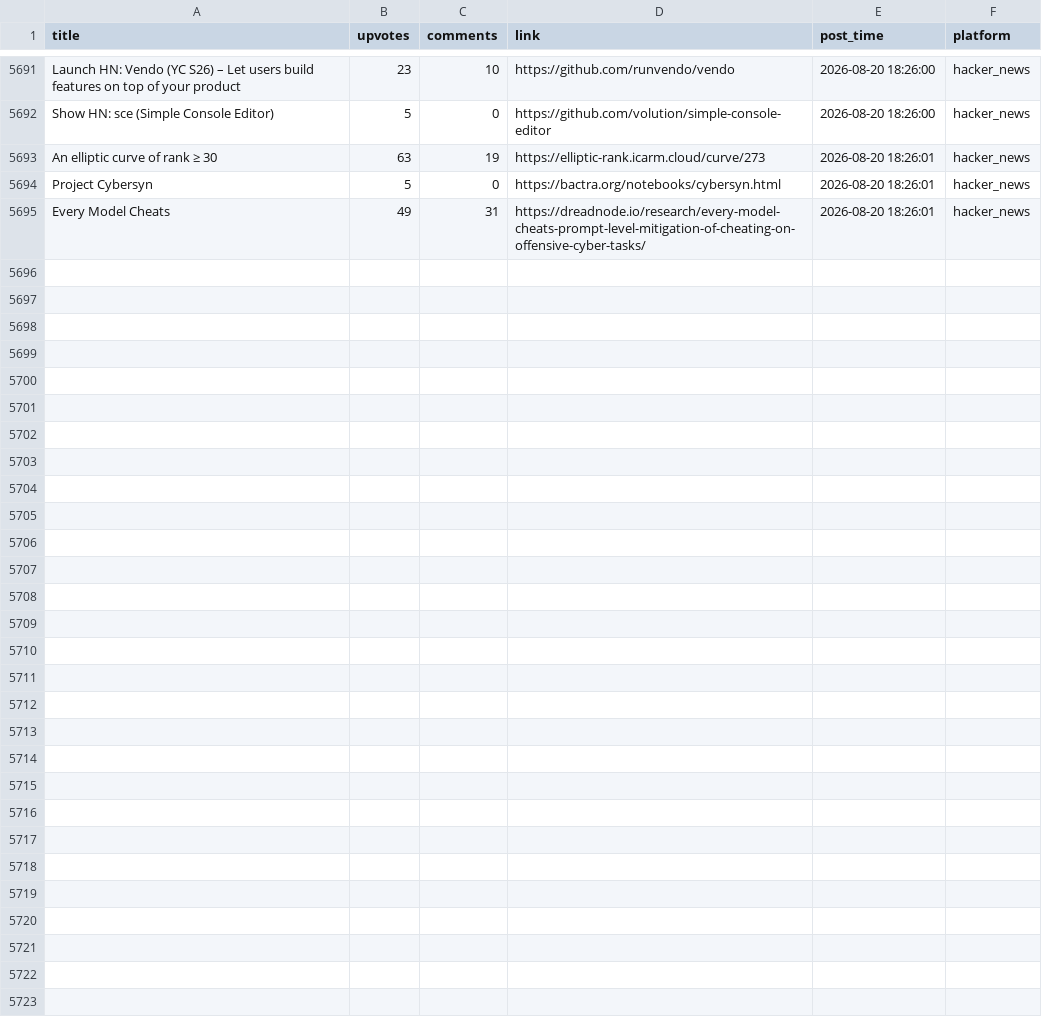
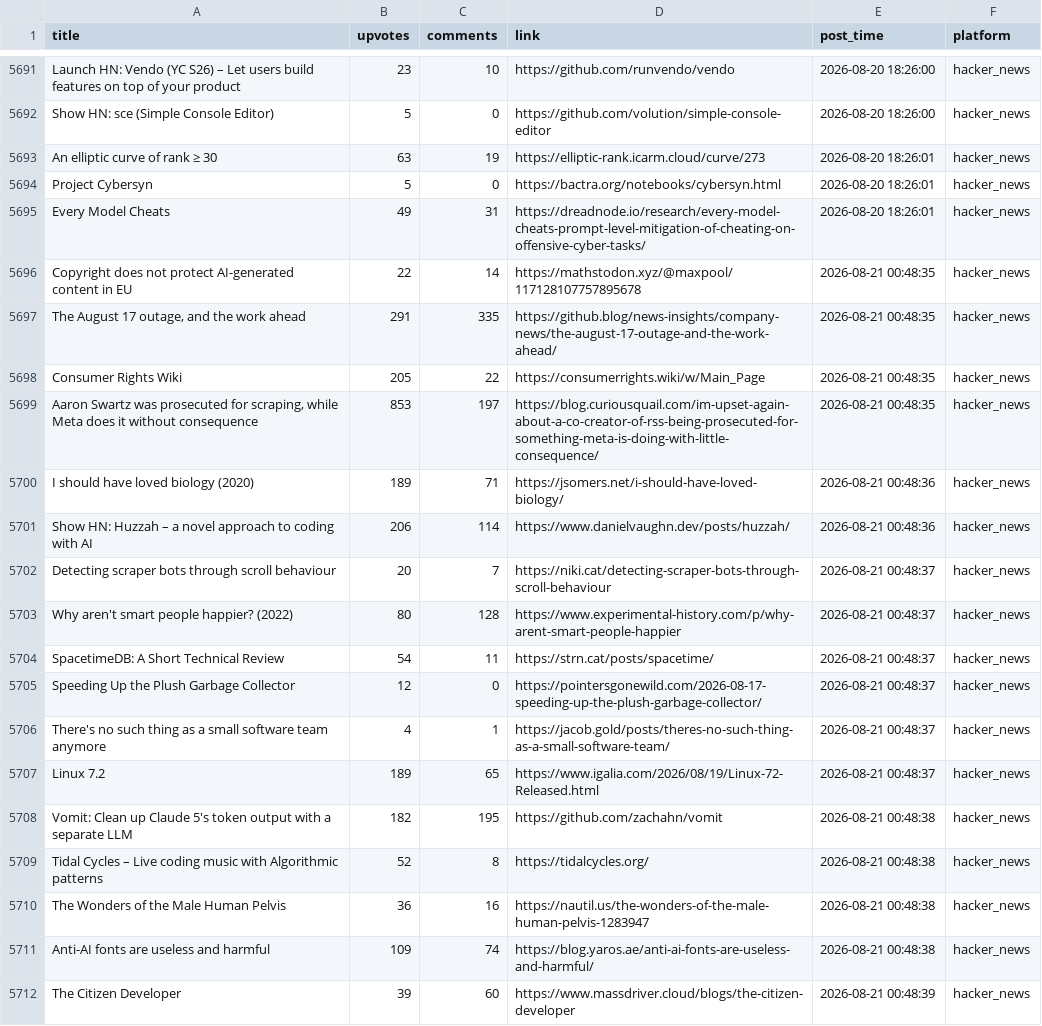
Before and after one commit to Mohammad-Khalil0/Tech-Community-Insights, a CSV file: clean_data/hn_cleaned.csv, drawn as a sheet; only a part is shown, gaps mark what is left out; the diff names each change by its address in the sheet, - before the commit and + after, or states it on an @@ line.

```diff
--- a/clean_data/hn_cleaned.csv
+++ b/clean_data/hn_cleaned.csv
+row 5696: Copyright does not protect AI-generated content in EU | 22 | 14 | https://mathstodon.xyz/@maxpool/117128107757895678 | 2026-08-21 00:48:35 | hacker_news
+row 5697: The August 17 outage, and the work ahead | 291 | 335 | https://github.blog/news-insights/company-news/the-august-17-outage-and-the-work-ahead/ | 2026-08-21 00:48:35 | hacker_news
+row 5698: Consumer Rights Wiki | 205 | 22 | https://consumerrights.wiki/w/Main_Page | 2026-08-21 00:48:35 | hacker_news
+row 5699: Aaron Swartz was prosecuted for scraping, while Meta does it without consequence | 853 | 197 | https://blog.curiousquail.com/im-upset-again-about-a-co-creator-of-rss-being-prosecuted-for-something-meta-is-doing-with-little-consequence/ | 2026-08-21 00:48:35 | hacker_news
+row 5700: I should have loved biology (2020) | 189 | 71 | https://jsomers.net/i-should-have-loved-biology/ | 2026-08-21 00:48:36 | hacker_news
+row 5701: Show HN: Huzzah – a novel approach to coding with AI | 206 | 114 | https://www.danielvaughn.dev/posts/huzzah/ | 2026-08-21 00:48:36 | hacker_news
+row 5702: Detecting scraper bots through scroll behaviour | 20 | 7 | https://niki.cat/detecting-scraper-bots-through-scroll-behaviour | 2026-08-21 00:48:37 | hacker_news
+row 5703: Why aren't smart people happier? (2022) | 80 | 128 | https://www.experimental-history.com/p/why-arent-smart-people-happier | 2026-08-21 00:48:37 | hacker_news
+row 5704: SpacetimeDB: A Short Technical Review | 54 | 11 | https://strn.cat/posts/spacetime/ | 2026-08-21 00:48:37 | hacker_news
+row 5705: Speeding Up the Plush Garbage Collector | 12 | 0 | https://pointersgonewild.com/2026-08-17-speeding-up-the-plush-garbage-collector/ | 2026-08-21 00:48:37 | hacker_news
+row 5706: There's no such thing as a small software team anymore | 4 | 1 | https://jacob.gold/posts/theres-no-such-thing-as-a-small-software-team/ | 2026-08-21 00:48:37 | hacker_news
+row 5707: Linux 7.2 | 189 | 65 | https://www.igalia.com/2026/08/19/Linux-72-Released.html | 2026-08-21 00:48:37 | hacker_news
+row 5708: Vomit: Clean up Claude 5's token output with a separate LLM | 182 | 195 | https://github.com/zachahn/vomit | 2026-08-21 00:48:38 | hacker_news
+row 5709: Tidal Cycles – Live coding music with Algorithmic patterns | 52 | 8 | https://tidalcycles.org/ | 2026-08-21 00:48:38 | hacker_news
+row 5710: The Wonders of the Male Human Pelvis | 36 | 16 | https://nautil.us/the-wonders-of-the-male-human-pelvis-1283947 | 2026-08-21 00:48:38 | hacker_news
+row 5711: Anti-AI fonts are useless and harmful | 109 | 74 | https://blog.yaros.ae/anti-ai-fonts-are-useless-and-harmful/ | 2026-08-21 00:48:38 | hacker_news
+row 5712: The Citizen Developer | 39 | 60 | https://www.massdriver.cloud/blogs/the-citizen-developer | 2026-08-21 00:48:39 | hacker_news
```
Also changed, not shown: clean_data/lobsters_clean.csv, 9 other files.
